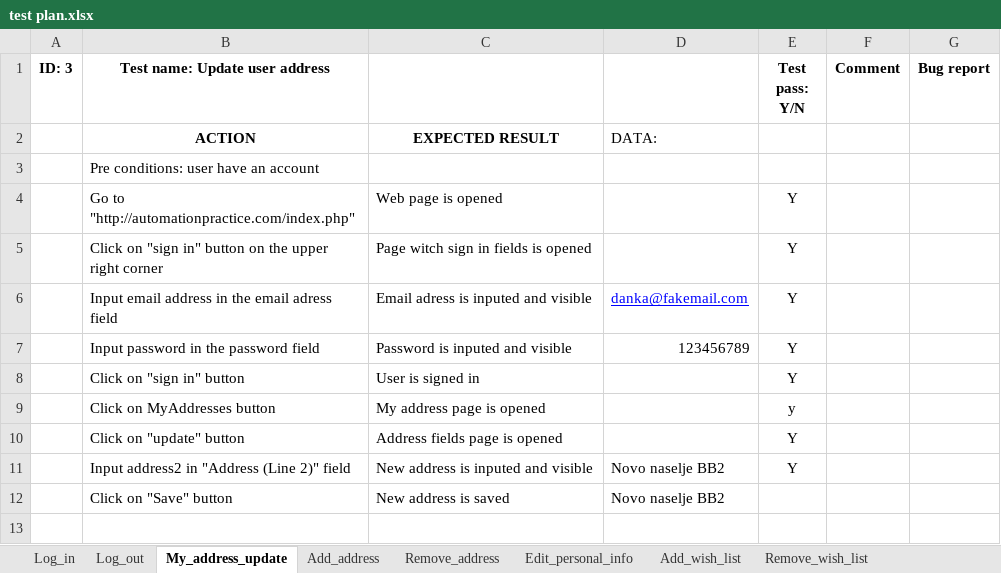
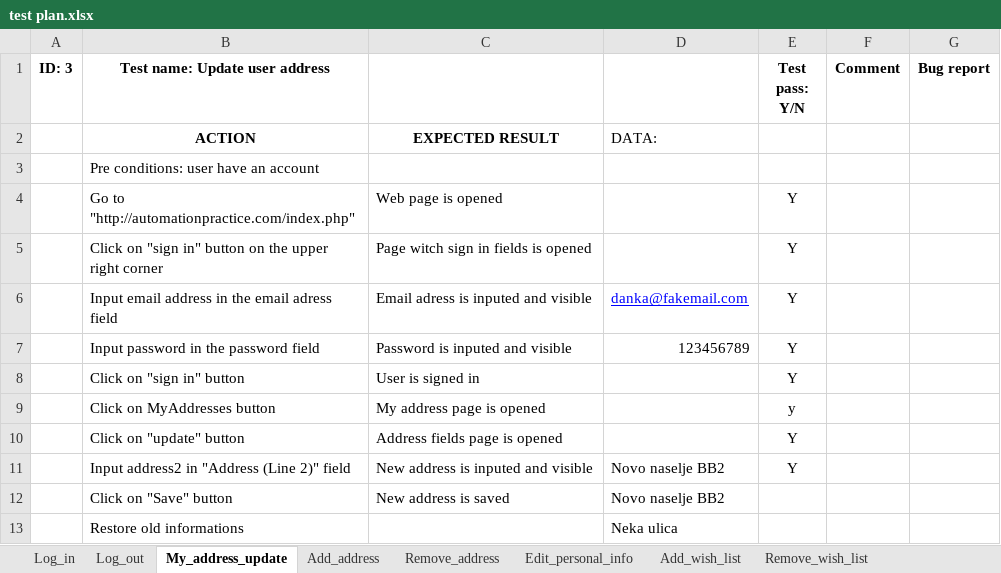
Before and after one commit to Danka987/SeleniumProject, an Excel workbook: data/test plan.xlsx, sheet My_address_update, drawn as a sheet; values as stored, in another font and other column widths than the file's, no borders; the diff names each change by its address in the sheet, - before the commit and + after, or states it on an @@ line.

```diff
--- a/data/test plan.xlsx (sheet My_address_update)
+++ b/data/test plan.xlsx (sheet My_address_update)
+row 13:  | Restore old informations |  | Neka ulica
```
Also changed, not shown: sheet Edit_personal_info, sheet Remove_address, sheet Remove_wish_list, sheet Add_wish_list, other sheet tabs, 8 other files.
